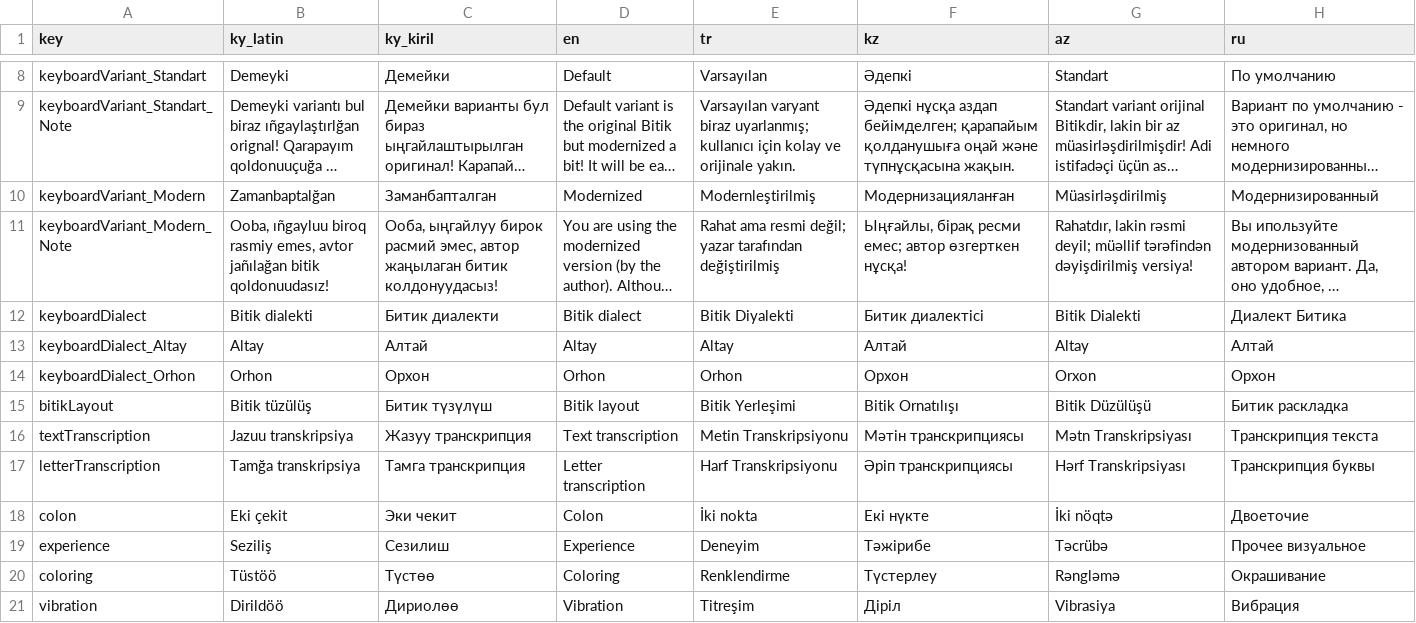
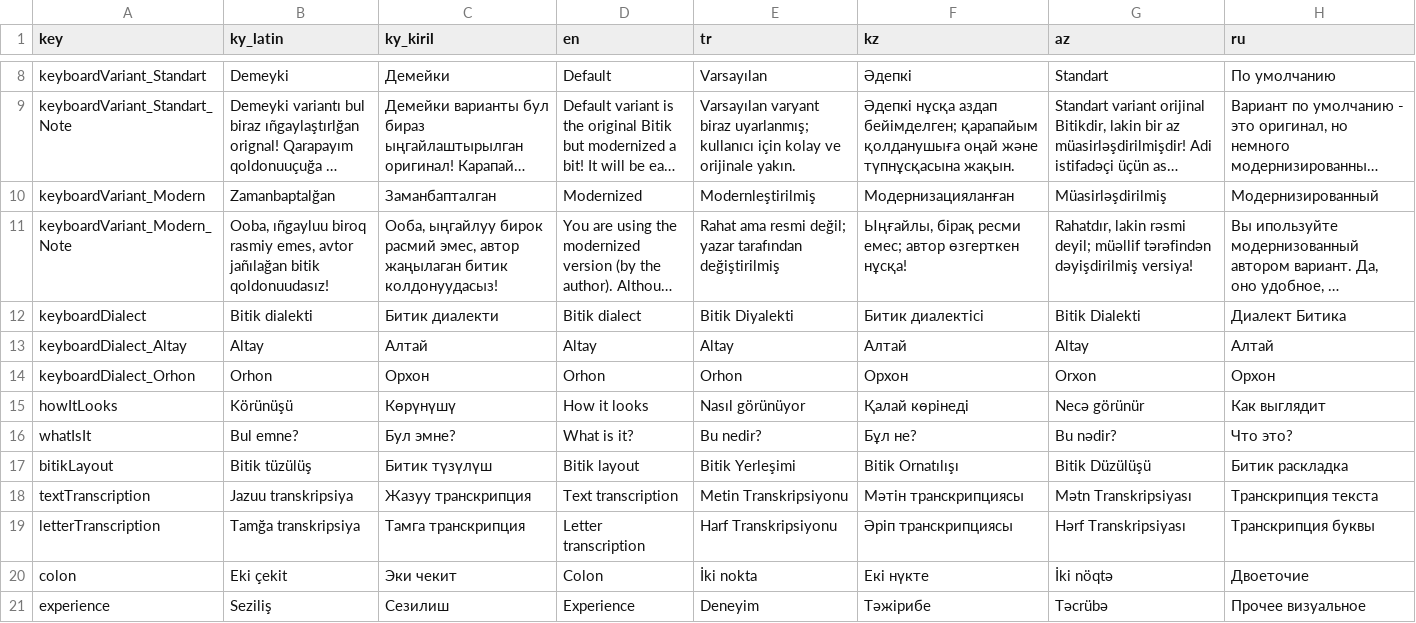
Before and after one commit to samhereis/BitikKeyboard, a CSV file: BitikKeyboard/app/src/main/assets/localization/settings.csv, drawn as a sheet; only a part is shown, gaps mark what is left out; the shorter side is filled out with more unchanged rows; long unchanged cells end in …; the diff names each change by its address in the sheet, - before the commit and + after, or states it on an @@ line.

Commit message:
new settings UI upgrade

```diff
--- a/BitikKeyboard/app/src/main/assets/localization/settings.csv
+++ b/BitikKeyboard/app/src/main/assets/localization/settings.csv
+row 15: howItLooks | Körünüşü | Көрүнүшү | How it looks | Nasıl görünüyor | Қалай көрінеді | Necə görünür | Как выглядит
+row 16: whatIsIt | Bul emne? | Бул эмне? | What is it? | Bu nedir? | Бұл не? | Bu nədir? | Что это?
```
Also changed, not shown: 13 other files.
